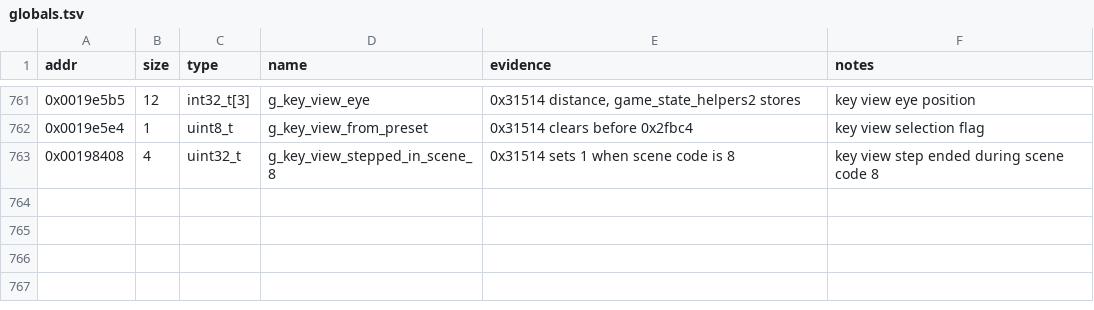
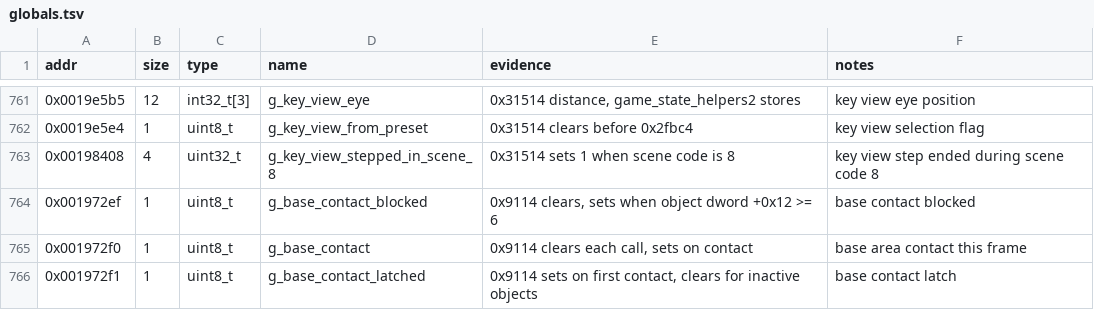
Before and after one commit to Grumbel/ef2000-port, a TSV file: decomp/symbols/globals.tsv, drawn as a sheet; only a part is shown, gaps mark what is left out; the diff names each change by its address in the sheet, - before the commit and + after, or states it on an @@ line.

```diff
--- a/decomp/symbols/globals.tsv
+++ b/decomp/symbols/globals.tsv
+row 764: 0x001972ef | 1 | uint8_t | g_base_contact_blocked | 0x9114 clears, sets when object dword +0x12 >= 6 | base contact blocked
+row 765: 0x001972f0 | 1 | uint8_t | g_base_contact | 0x9114 clears each call, sets on contact | base area contact this frame
+row 766: 0x001972f1 | 1 | uint8_t | g_base_contact_latched | 0x9114 sets on first contact, clears for inactive objects | base contact latch
```
Also changed, not shown: decomp/symbols/functions.tsv, decomp/symbols/hybrid-exclude.tsv, 6 other files.
